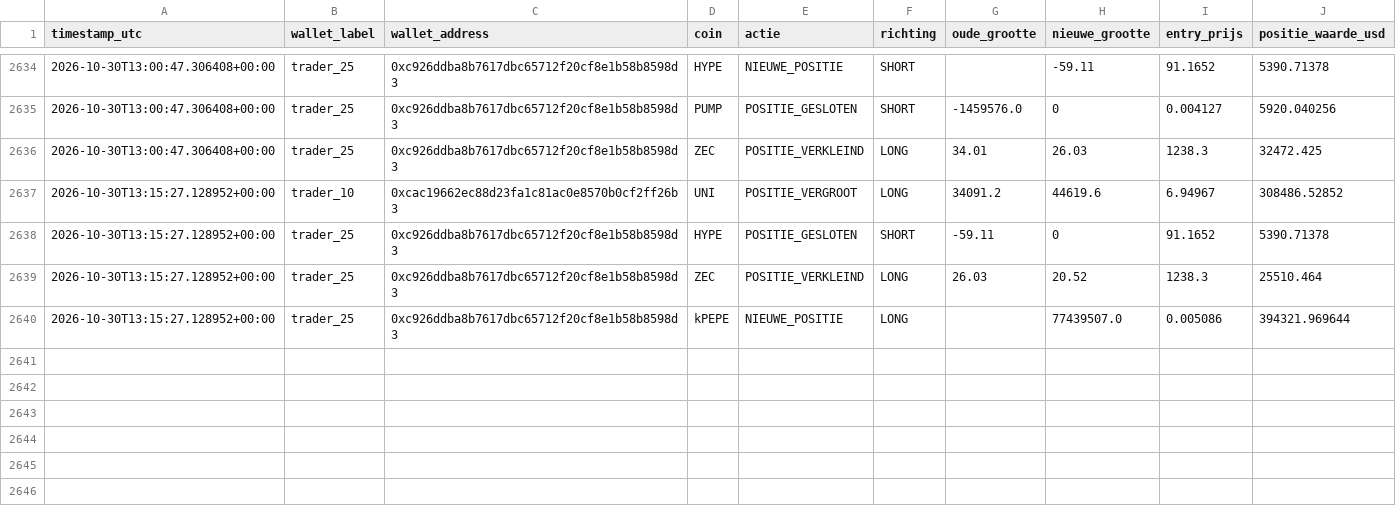
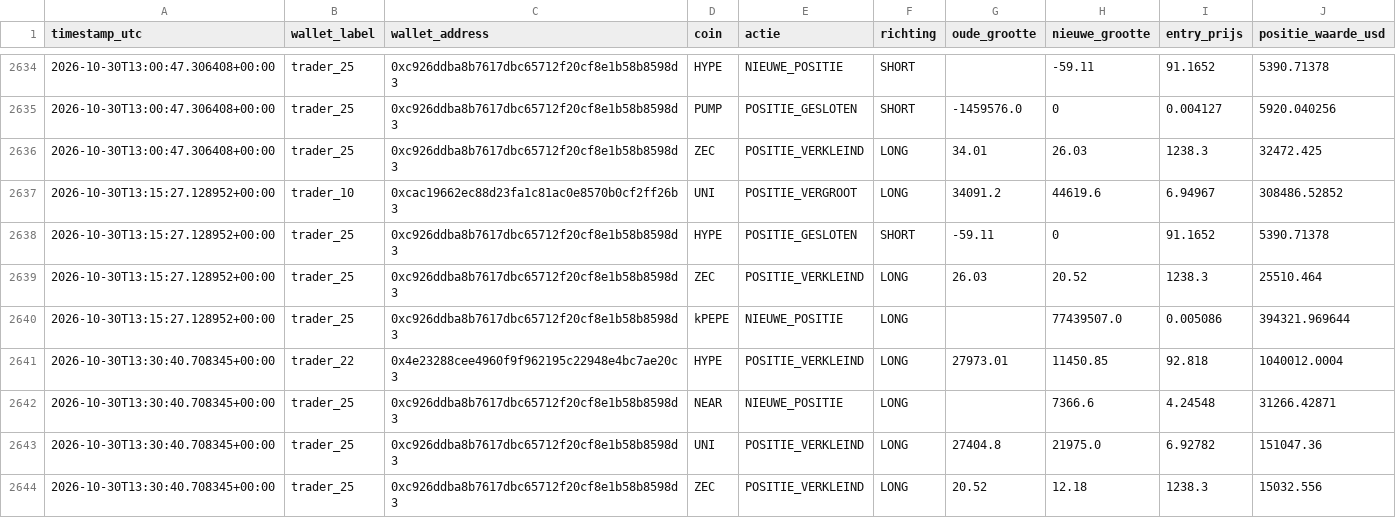
Before and after one commit to wave25031/copytrack, a CSV file: copytrack_voor_github/output/signals_log.csv, drawn as a sheet; only a part is shown, gaps mark what is left out.

```diff
--- a/copytrack_voor_github/output/signals_log.csv
+++ b/copytrack_voor_github/output/signals_log.csv
@@ -2640 +2640,5 @@ timestamp_utc,wallet_label,wallet_address,coin,actie,richting,oude_grootte,nieuw
 2026-10-30T13:15:27.128952+00:00,trader_25,0xc926ddba8b7617dbc65712f20cf8e1b58b8598d3,kPEPE,NIEUWE_POSITIE,LONG,,77439507.0,0.005086,394321.969644
+2026-10-30T13:30:40.708345+00:00,trader_22,0x4e23288cee4960f9f962195c22948e4bc7ae20c3,HYPE,POSITIE_VERKLEIND,LONG,27973.01,11450.85,92.818,1040012.0004
+2026-10-30T13:30:40.708345+00:00,trader_25,0xc926ddba8b7617dbc65712f20cf8e1b58b8598d3,NEAR,NIEUWE_POSITIE,LONG,,7366.6,4.24548,31266.42871
+2026-10-30T13:30:40.708345+00:00,trader_25,0xc926ddba8b7617dbc65712f20cf8e1b58b8598d3,UNI,POSITIE_VERKLEIND,LONG,27404.8,21975.0,6.92782,151047.36
+2026-10-30T13:30:40.708345+00:00,trader_25,0xc926ddba8b7617dbc65712f20cf8e1b58b8598d3,ZEC,POSITIE_VERKLEIND,LONG,20.52,12.18,1238.3,15032.556
```
Also changed, not shown: 2 other files.
